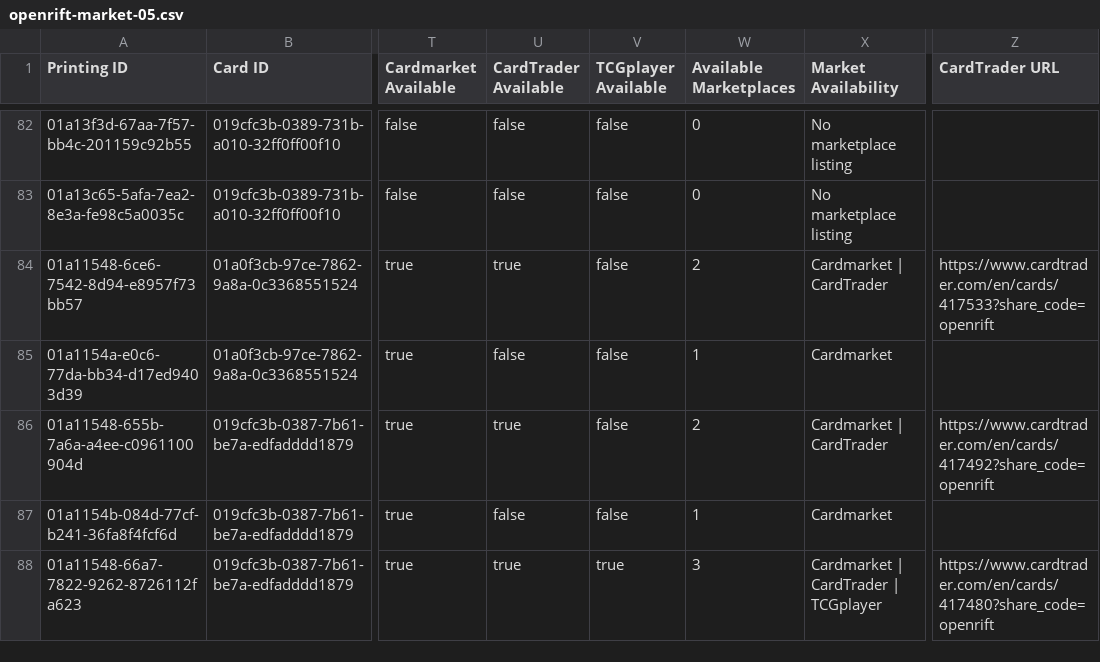
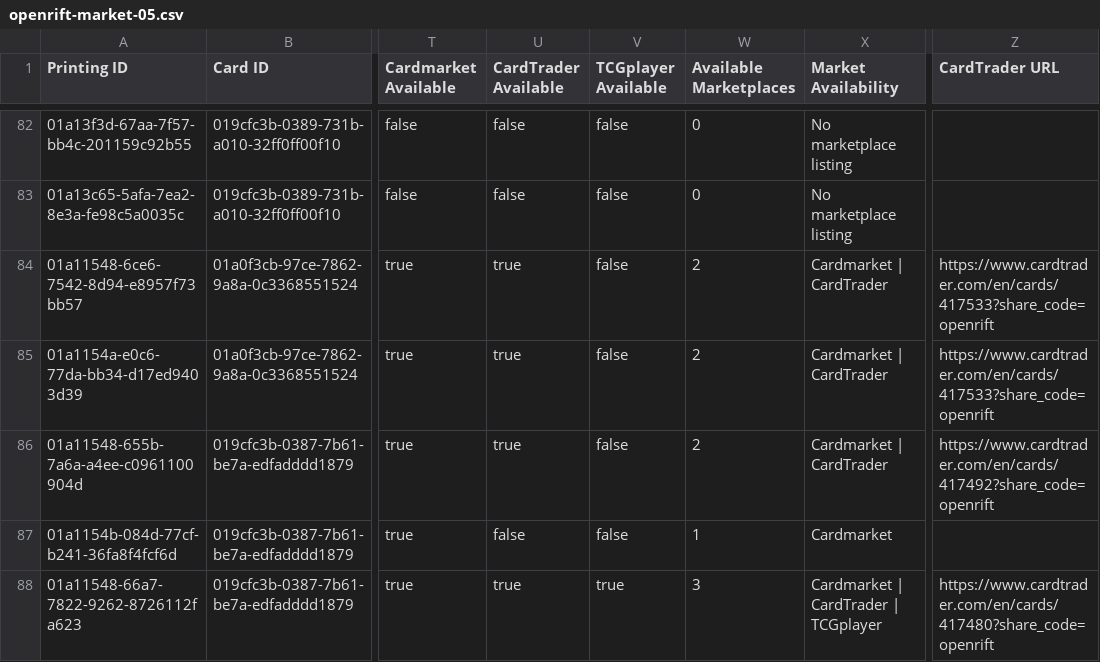
Before and after one commit to Dekanje/tcg_trading, a CSV file: data/openrift-market-05.csv, drawn as a sheet; only a part is shown, gaps mark what is left out; the diff names each change by its address in the sheet, - before the commit and + after, or states it on an @@ line.

```diff
--- a/data/openrift-market-05.csv
+++ b/data/openrift-market-05.csv
-U85 (CardTrader Available): false
+U85 (CardTrader Available): true
-W85 (Available Marketplaces): 1
+W85 (Available Marketplaces): 2
-X85 (Market Availability): Cardmarket
+X85 (Market Availability): Cardmarket | CardTrader
-Z85 (CardTrader URL): (empty)
+Z85 (CardTrader URL): https://www.cardtrader.com/en/cards/417533?share_code=openrift
```
Also changed, not shown: 1 other file.
